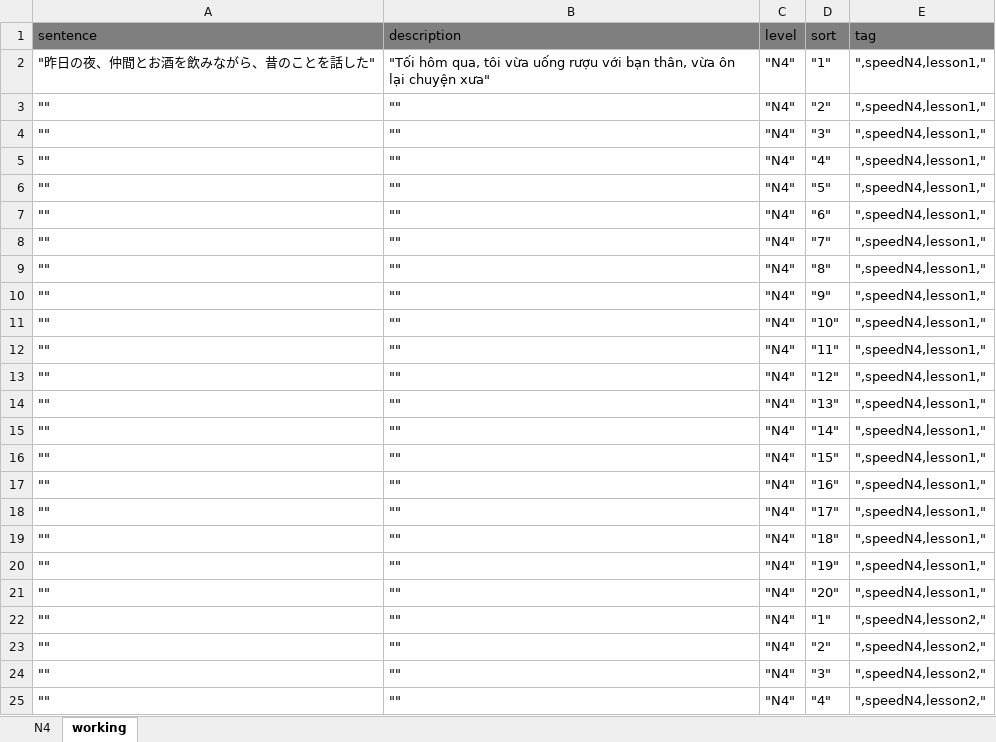
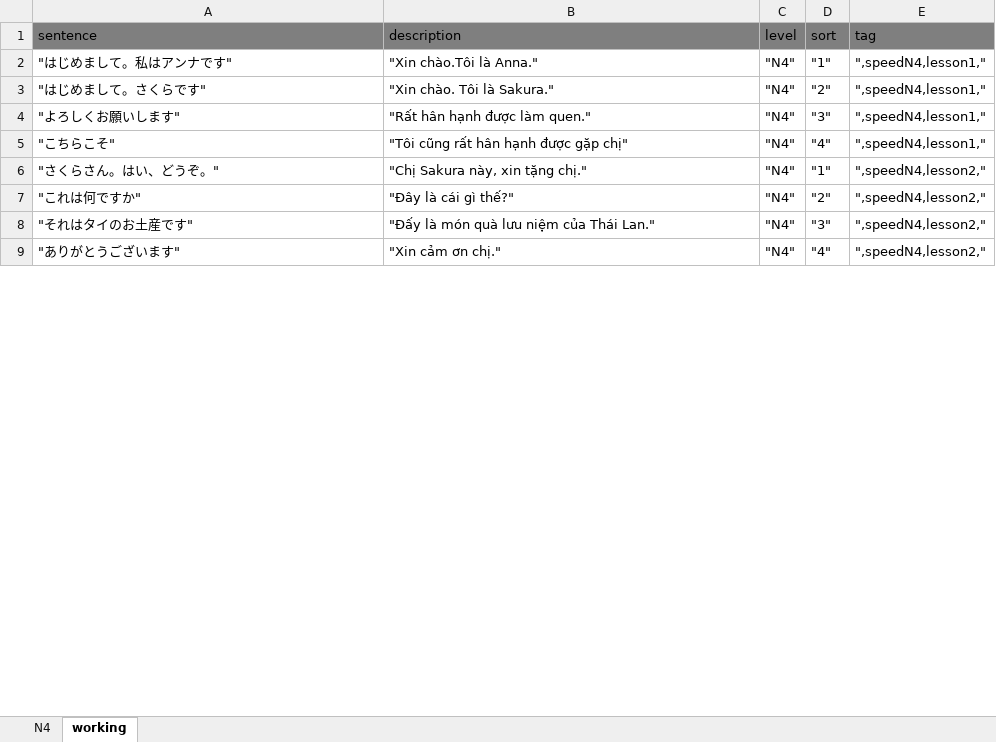
Before and after one commit to tugigroup/japtool, an Excel workbook: work/speed_list.xlsx, sheet working, drawn as a sheet; only a part is shown; values as stored, in another font and other column widths than the file's, no borders; removed rows and columns are numbered as before the commit, all else as after; the diff covers the shown part only; the diff names each change by its address in the sheet, - before the commit and + after, or states it on an @@ line.

```diff
--- a/work/speed_list.xlsx (sheet working)
+++ b/work/speed_list.xlsx (sheet working)
-A2 (sentence): "昨日の夜、仲間とお酒を飲みながら、昔のことを話した"
+A2 (sentence): "はじめまして。私はアンナです"
-B2 (description): "Tối hôm qua, tôi vừa uống rượu với bạn thân, vừa ôn lại chuyện xưa"
+B2 (description): "Xin chào.Tôi là Anna."
-A3 (sentence): ""
+A3 (sentence): "はじめまして。さくらです"
-B3 (description): ""
+B3 (description): "Xin chào. Tôi là Sakura."
-A4 (sentence): ""
+A4 (sentence): "よろしくお願いします"
-B4 (description): ""
+B4 (description): "Rất hân hạnh được làm quen."
-A5 (sentence): ""
+A5 (sentence): "こちらこそ"
-B5 (description): ""
+B5 (description): "Tôi cũng rất hân hạnh được gặp chị"
-row 6: "" | "" | "N4" | "5" | ",speedN4,lesson1,"
-row 7: "" | "" | "N4" | "6" | ",speedN4,lesson1,"
-row 8: "" | "" | "N4" | "7" | ",speedN4,lesson1,"
-row 9: "" | "" | "N4" | "8" | ",speedN4,lesson1,"
-row 10: "" | "" | "N4" | "9" | ",speedN4,lesson1,"
-row 11: "" | "" | "N4" | "10" | ",speedN4,lesson1,"
-row 12: "" | "" | "N4" | "11" | ",speedN4,lesson1,"
-row 13: "" | "" | "N4" | "12" | ",speedN4,lesson1,"
-row 14: "" | "" | "N4" | "13" | ",speedN4,lesson1,"
-row 15: "" | "" | "N4" | "14" | ",speedN4,lesson1,"
-row 16: "" | "" | "N4" | "15" | ",speedN4,lesson1,"
-row 17: "" | "" | "N4" | "16" | ",speedN4,lesson1,"
-row 18: "" | "" | "N4" | "17" | ",speedN4,lesson1,"
-row 19: "" | "" | "N4" | "18" | ",speedN4,lesson1,"
-row 20: "" | "" | "N4" | "19" | ",speedN4,lesson1,"
-row 21: "" | "" | "N4" | "20" | ",speedN4,lesson1,"
-A6 (sentence): ""
+A6 (sentence): "さくらさん。はい、どうぞ。"
-B6 (description): ""
+B6 (description): "Chị Sakura này, xin tặng chị."
-A7 (sentence): ""
+A7 (sentence): "これは何ですか"
-B7 (description): ""
+B7 (description): "Đây là cái gì thế?"
-A8 (sentence): ""
+A8 (sentence): "それはタイのお土産です"
-B8 (description): ""
+B8 (description): "Đấy là món quà lưu niệm của Thái Lan."
-A9 (sentence): ""
+A9 (sentence): "ありがとうございます"
-B9 (description): ""
+B9 (description): "Xin cảm ơn chị."
```
Also changed, not shown: 2 edited cells elsewhere in this sheet, sheet N4, formulas that keep their value, work/Book_list.xlsx, 2 other files.
